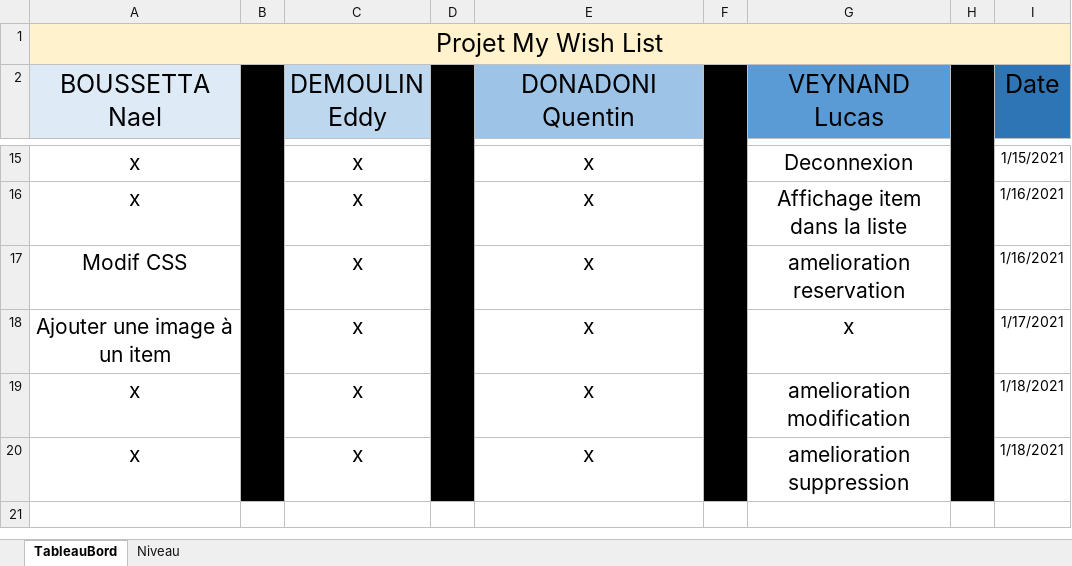
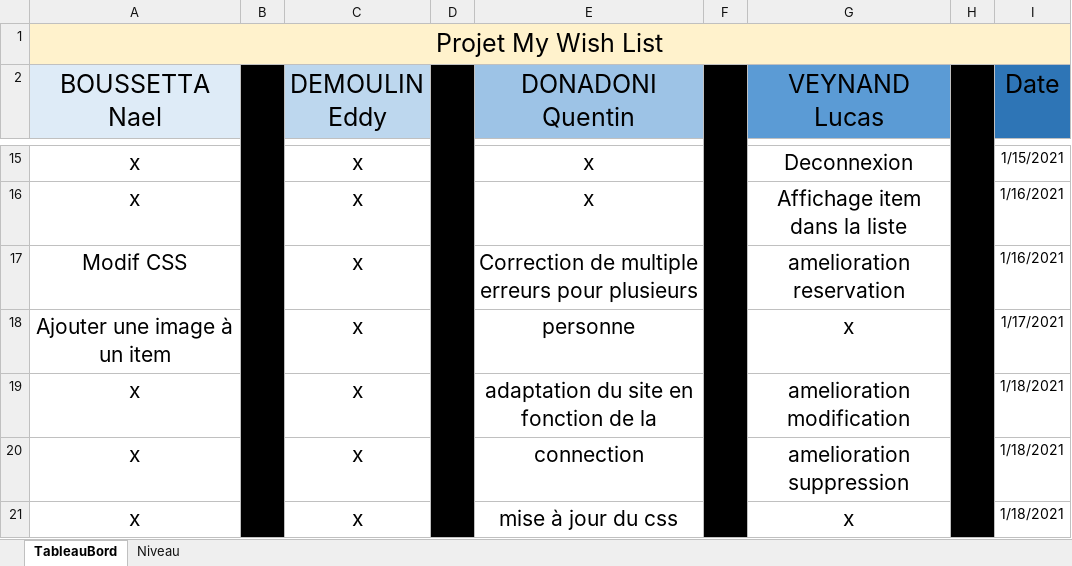
Before and after one commit to LucasInf/S3D_MyWishList, an Excel workbook: TableauDeBord.xlsx, sheet TableauBord, drawn as a sheet; only a part is shown, gaps mark what is left out; values as stored, in another font and other column widths than the file's, no borders; conditional formats not drawn; the diff names each change by its address in the sheet, - before the commit and + after, or states it on an @@ line.

Commit message:
Changement avec la connection et maj du tableau des fonctionnalité

```diff
--- a/TableauDeBord.xlsx (sheet TableauBord)
+++ b/TableauDeBord.xlsx (sheet TableauBord)
-E17 (DONADONI Quentin): x
+E17 (DONADONI Quentin): Correction de multiple erreurs pour plusieurs
-E18 (DONADONI Quentin): x
+E18 (DONADONI Quentin): personne
-E19 (DONADONI Quentin): x
+E19 (DONADONI Quentin): adaptation du site en fonction de la
-E20 (DONADONI Quentin): x
+E20 (DONADONI Quentin): connection
+row 21: x |  | x |  | mise à jour du css |  | x |  | 1/18/2021
```
Also changed, not shown: 4 other files.
